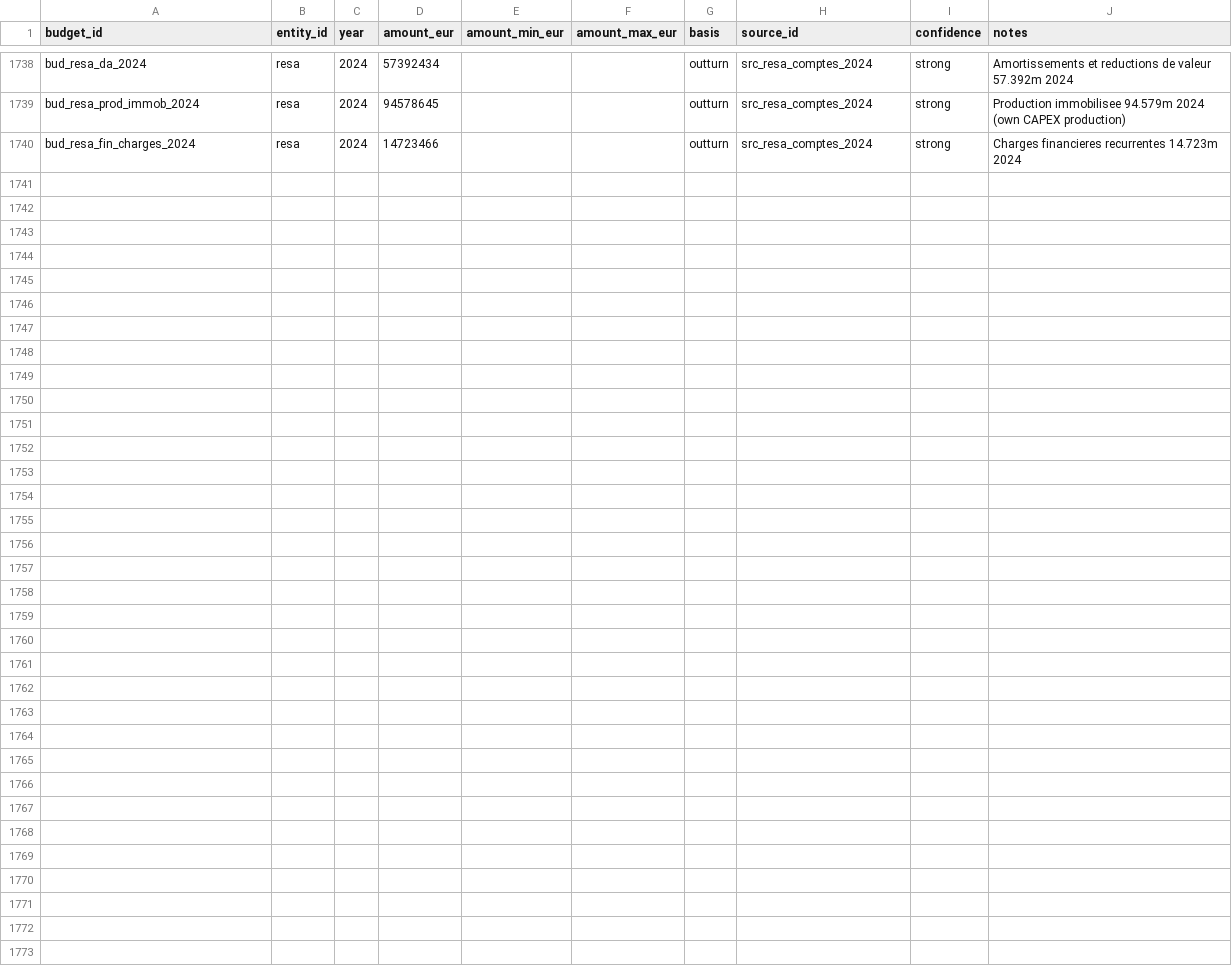
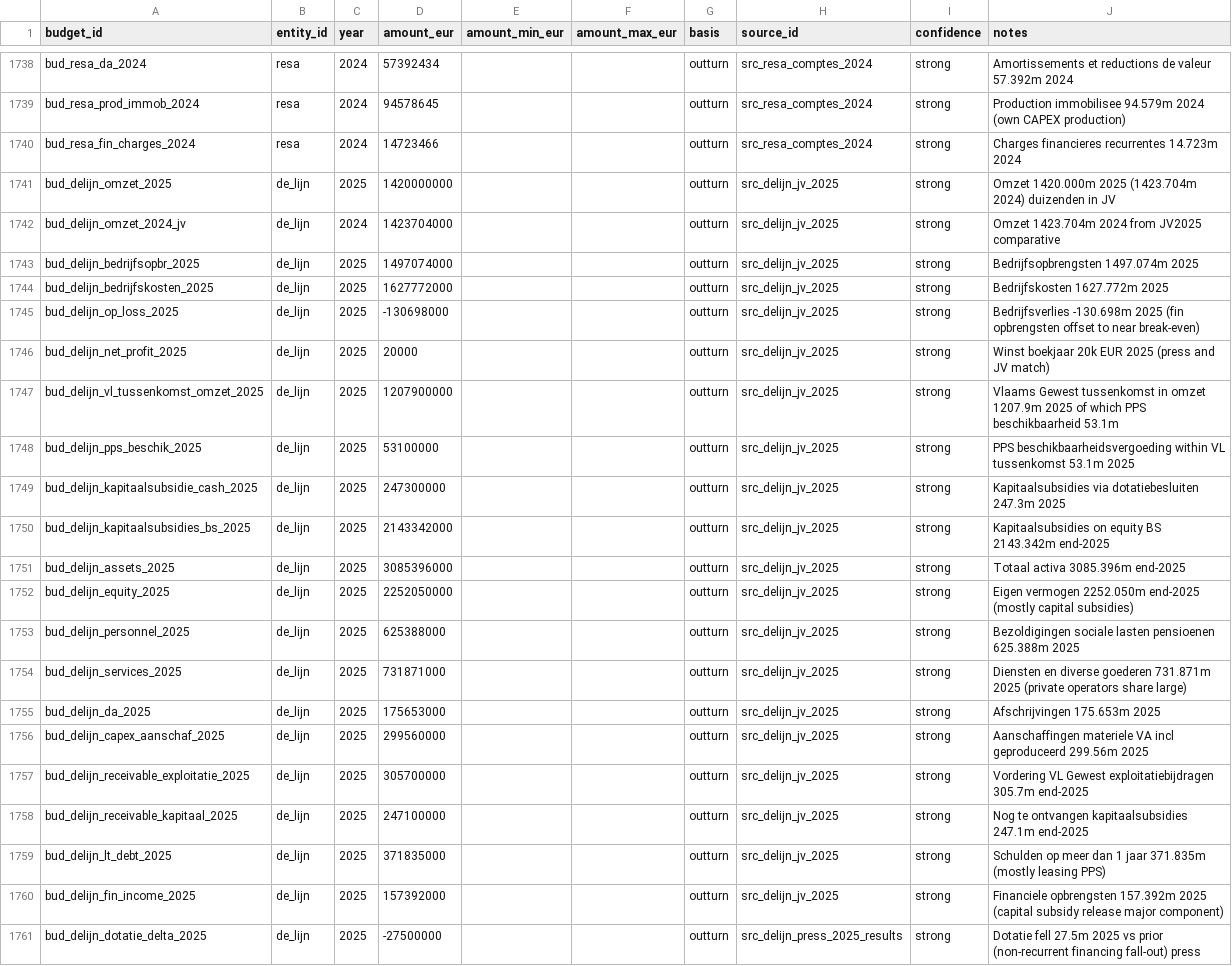
Before and after one commit to kareljanr/AIpolitics, a CSV file: docs/doge/data/budgets.csv, drawn as a sheet; only a part is shown, gaps mark what is left out.

Commit message:
doge(loop): tick 175 — rq_170 De Lijn JV2025 omzet 1.42bn VL tussenkomst 1.21bn

```diff
--- a/docs/doge/data/budgets.csv
+++ b/docs/doge/data/budgets.csv
@@ -1740 +1740,22 @@ bud_resa_prod_immob_2024,resa,2024,94578645,,,outturn,src_resa_comptes_2024,stro
 bud_resa_fin_charges_2024,resa,2024,14723466,,,outturn,src_resa_comptes_2024,strong,Charges financieres recurrentes 14.723m 2024
+bud_delijn_omzet_2025,de_lijn,2025,1420000000,,,outturn,src_delijn_jv_2025,strong,Omzet 1420.000m 2025 (1423.704m 2024) duizenden in JV
+bud_delijn_omzet_2024_jv,de_lijn,2024,1423704000,,,outturn,src_delijn_jv_2025,strong,Omzet 1423.704m 2024 from JV2025 comparative
+bud_delijn_bedrijfsopbr_2025,de_lijn,2025,1497074000,,,outturn,src_delijn_jv_2025,strong,Bedrijfsopbrengsten 1497.074m 2025
+bud_delijn_bedrijfskosten_2025,de_lijn,2025,1627772000,,,outturn,src_delijn_jv_2025,strong,Bedrijfskosten 1627.772m 2025
+bud_delijn_op_loss_2025,de_lijn,2025,-130698000,,,outturn,src_delijn_jv_2025,strong,Bedrijfsverlies -130.698m 2025 (fin opbrengsten offset to near break-even)
+bud_delijn_net_profit_2025,de_lijn,2025,20000,,,outturn,src_delijn_jv_2025,strong,Winst boekjaar 20k EUR 2025 (press and JV match)
+bud_delijn_vl_tussenkomst_omzet_2025,de_lijn,2025,1207900000,,,outturn,src_delijn_jv_2025,strong,Vlaams Gewest tussenkomst in omzet 1207.9m 2025 of which PPS beschikbaarheid 53.1m
+bud_delijn_pps_beschik_2025,de_lijn,2025,53100000,,,outturn,src_delijn_jv_2025,strong,PPS beschikbaarheidsvergoeding within VL tussenkomst 53.1m 2025
+bud_delijn_kapitaalsubsidie_cash_2025,de_lijn,2025,247300000,,,outturn,src_delijn_jv_2025,strong,Kapitaalsubsidies via dotatiebesluiten 247.3m 2025
+bud_delijn_kapitaalsubsidies_bs_2025,de_lijn,2025,2143342000,,,outturn,src_delijn_jv_2025,strong,Kapitaalsubsidies on equity BS 2143.342m end-2025
+bud_delijn_assets_2025,de_lijn,2025,3085396000,,,outturn,src_delijn_jv_2025,strong,Totaal activa 3085.396m end-2025
+bud_delijn_equity_2025,de_lijn,2025,2252050000,,,outturn,src_delijn_jv_2025,strong,Eigen vermogen 2252.050m end-2025 (mostly capital subsidies)
+bud_delijn_personnel_2025,de_lijn,2025,625388000,,,outturn,src_delijn_jv_2025,strong,Bezoldigingen sociale lasten pensioenen 625.388m 2025
+bud_delijn_services_2025,de_lijn,2025,731871000,,,outturn,src_delijn_jv_2025,strong,Diensten en diverse goederen 731.871m 2025 (private operators share large)
+bud_delijn_da_2025,de_lijn,2025,175653000,,,outturn,src_delijn_jv_2025,strong,Afschrijvingen 175.653m 2025
+bud_delijn_capex_aanschaf_2025,de_lijn,2025,299560000,,,outturn,src_delijn_jv_2025,strong,Aanschaffingen materiele VA incl geproduceerd 299.56m 2025
+bud_delijn_receivable_exploitatie_2025,de_lijn,2025,305700000,,,outturn,src_delijn_jv_2025,strong,Vordering VL Gewest exploitatiebijdragen 305.7m end-2025
+bud_delijn_receivable_kapitaal_2025,de_lijn,2025,247100000,,,outturn,src_delijn_jv_2025,strong,Nog te ontvangen kapitaalsubsidies 247.1m end-2025
+bud_delijn_lt_debt_2025,de_lijn,2025,371835000,,,outturn,src_delijn_jv_2025,strong,Schulden op meer dan 1 jaar 371.835m (mostly leasing PPS)
+bud_delijn_fin_income_2025,de_lijn,2025,157392000,,,outturn,src_delijn_jv_2025,strong,Financiele opbrengsten 157.392m 2025 (capital subsidy release major component)
+bud_delijn_dotatie_delta_2025,de_lijn,2025,-27500000,,,outturn,src_delijn_press_2025_results,strong,Dotatie fell 27.5m 2025 vs prior (non-recurrent financing fall-out) press
```
Also changed, not shown: docs/doge/data/commitments.csv, docs/doge/data/foi_queue.csv, 6 other files.
